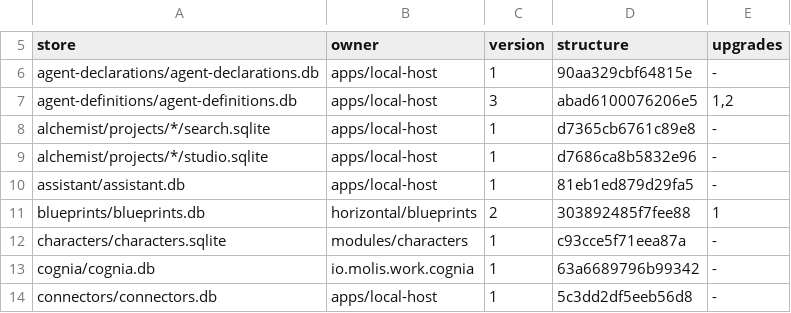
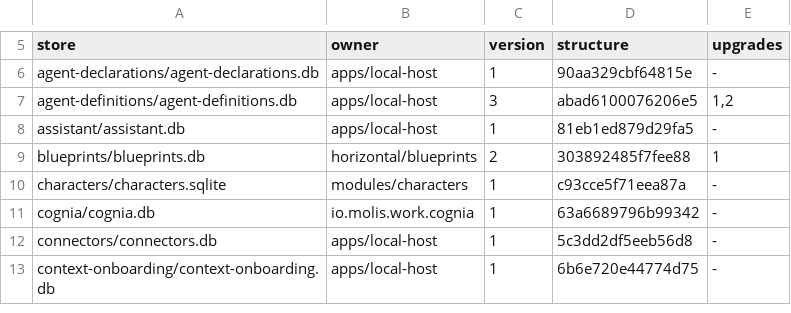
Before and after one commit to molis-ai/molis-work, a TSV file: tooling/gates/schemas/stores.tsv, drawn as a sheet; only a part is shown, gaps mark what is left out; the shorter side is filled out with more unchanged rows.

```diff
--- a/tooling/gates/schemas/stores.tsv
+++ b/tooling/gates/schemas/stores.tsv
@@ -7,4 +7,2 @@ agent-declarations/agent-declarations.db	apps/local-host	1	90aa329cbf64815e	-
 agent-definitions/agent-definitions.db	apps/local-host	3	abad6100076206e5	1,2
-alchemist/projects/*/search.sqlite	apps/local-host	1	d7365cb6761c89e8	-
-alchemist/projects/*/studio.sqlite	apps/local-host	1	d7686ca8b5832e96	-
 assistant/assistant.db	apps/local-host	1	81eb1ed879d29fa5	-
```
